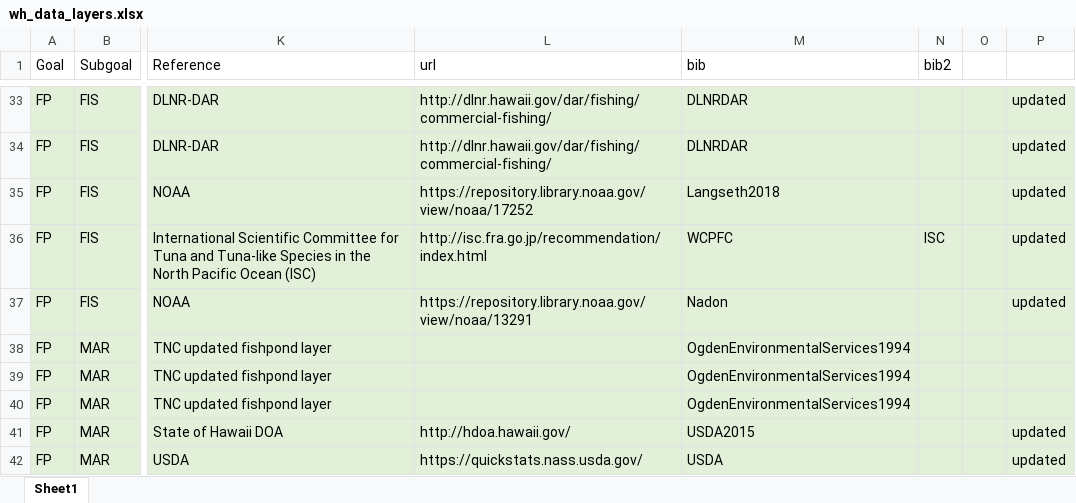
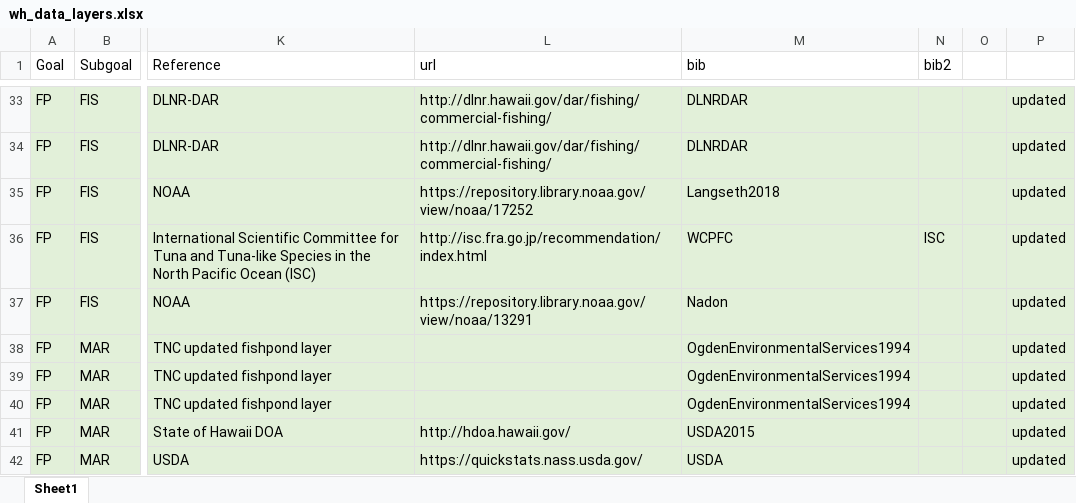
Before and after one commit to OHI-Science/whi, an Excel workbook: prep_whi/wh_data_layers.xlsx, sheet Sheet1, drawn as a sheet; only a part is shown, gaps mark what is left out; values as stored, in another font and other column widths than the file's, no borders; the diff covers the shown part only; the diff names each change by its address in the sheet, - before the commit and + after, or states it on an @@ line.

```diff
--- a/prep_whi/wh_data_layers.xlsx (sheet Sheet1)
+++ b/prep_whi/wh_data_layers.xlsx (sheet Sheet1)
-P38:P40: (empty)
+P38:P40: updated
```
Also changed, not shown: 4 added rows, 7 removed rows, 52 edited cells and cell formats elsewhere in this sheet, 8 other files.
